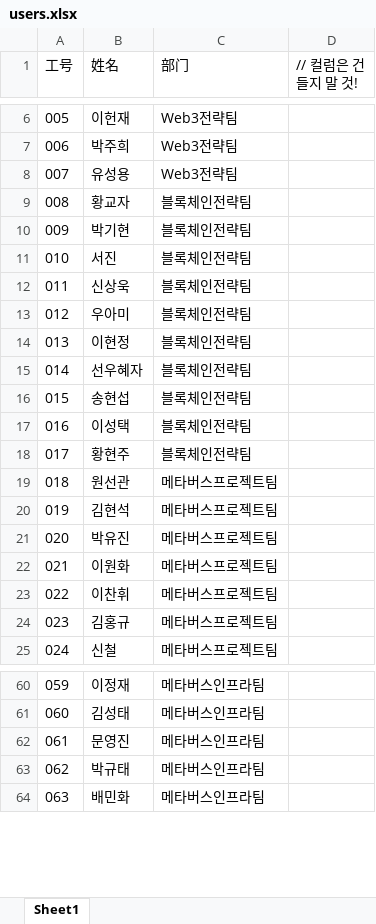
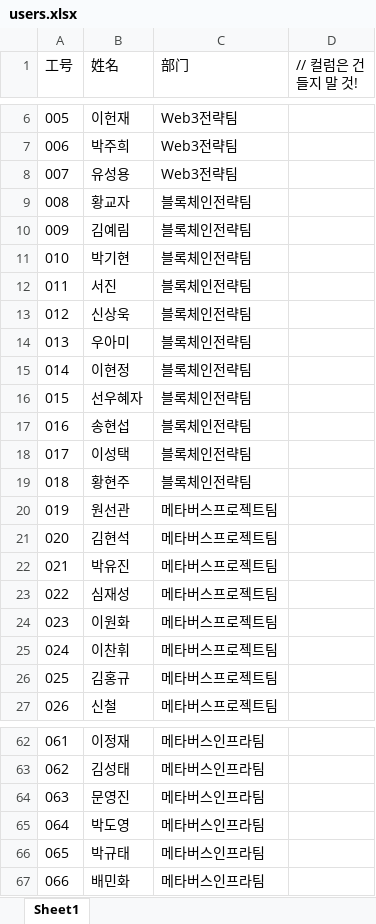
Before and after one commit to dyparkkk/lottery, an Excel workbook: server/data/users.xlsx, sheet Sheet1, drawn as a sheet; only a part is shown, gaps mark what is left out; values as stored, in another font and other column widths than the file's, no borders; addresses are those after the commit; the diff names each change by its address in the sheet, - before the commit and + after, or states it on an @@ line.

```diff
--- a/server/data/users.xlsx (sheet Sheet1)
+++ b/server/data/users.xlsx (sheet Sheet1)
+row 10: 009 | 김예림 | 블록체인전략팀
@@ column A (工号) renumbered between rows 11 and 81 @@
+row 23: 022 | 심재성 | 메타버스프로젝트팀
+row 65: 064 | 박도영 | 메타버스인프라팀
```
Also changed, not shown: formulas that keep their value, 3 other files.
